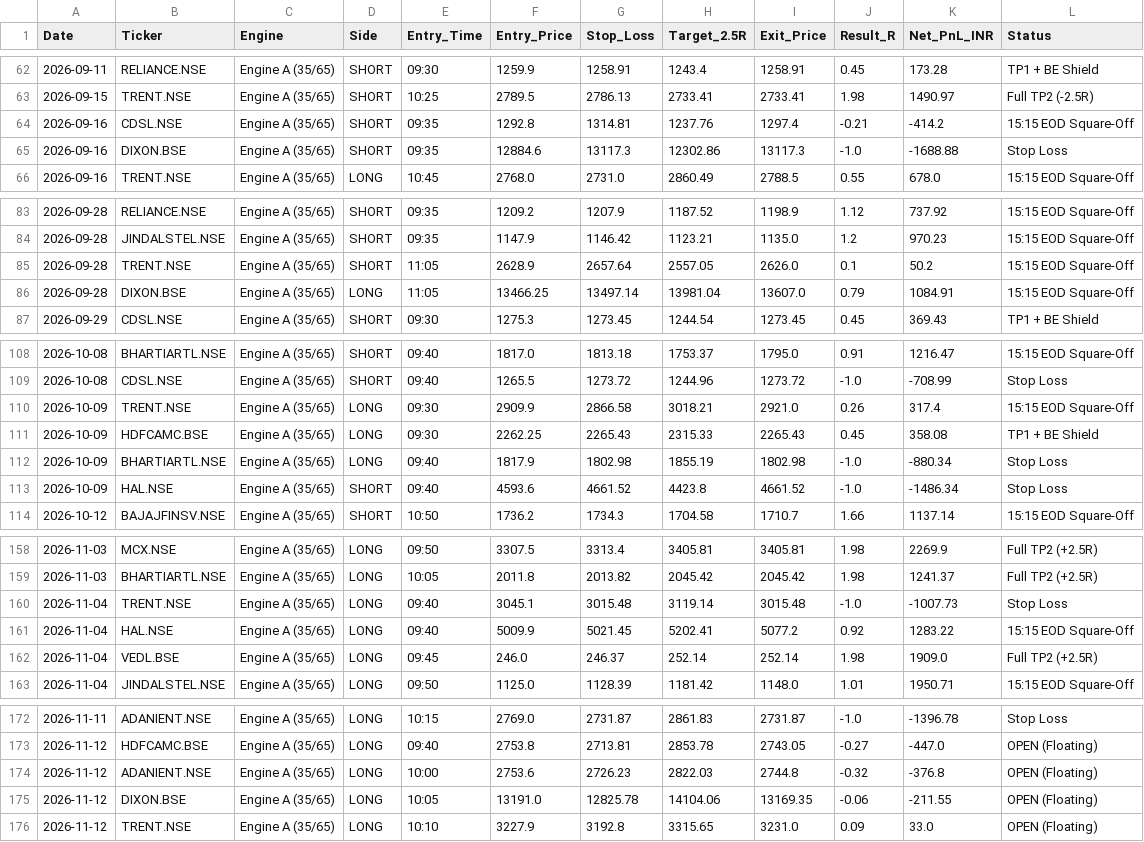
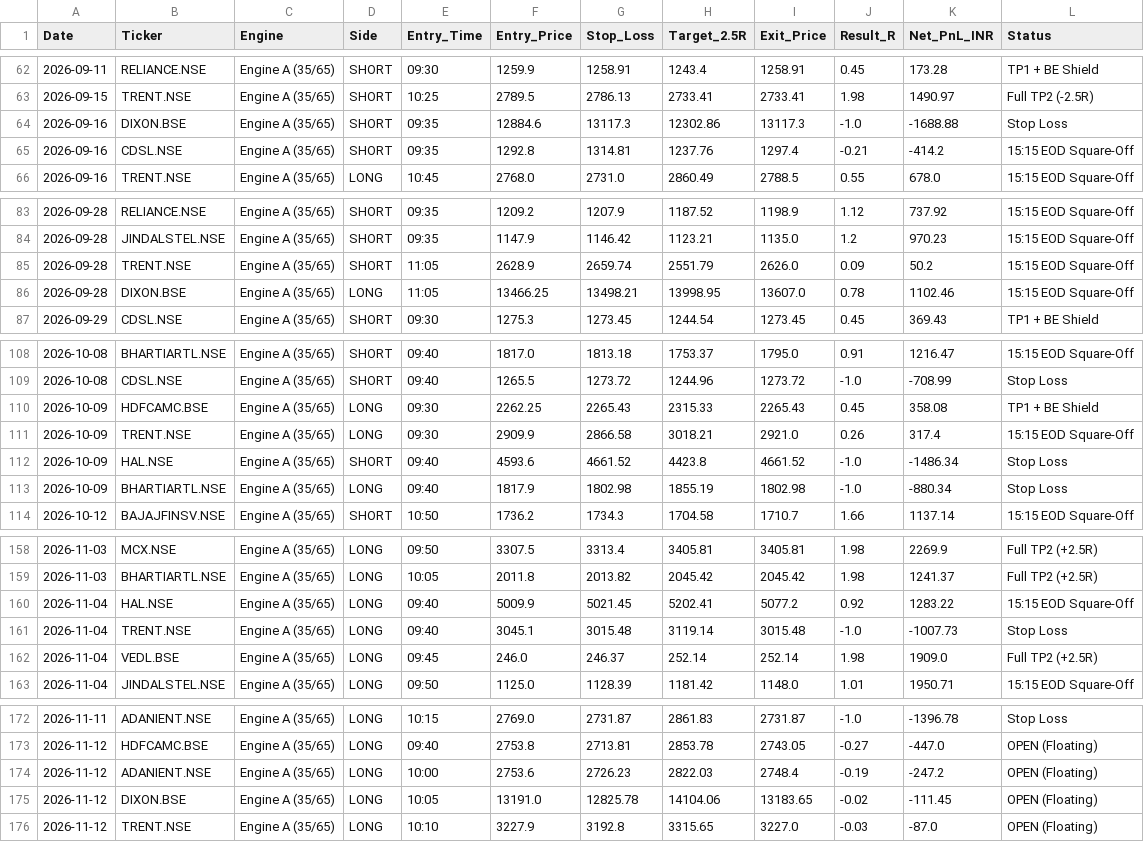
Before and after one commit to hellhound01210/algo-paper-trader, a CSV file: ORVWB_v6_Elite_Ledger.csv, drawn as a sheet; only a part is shown, gaps mark what is left out.

```diff
--- a/ORVWB_v6_Elite_Ledger.csv
+++ b/ORVWB_v6_Elite_Ledger.csv
@@ -63,4 +63,4 @@ Date,Ticker,Engine,Side,Entry_Time,Entry_Price,Stop_Loss,Target_2.5R,Exit_Price,
 2026-09-15,TRENT.NSE,Engine A (35/65),SHORT,10:25,2789.5,2786.13,2733.41,2733.41,1.98,1490.97,Full TP2 (-2.5R)
+2026-09-16,DIXON.BSE,Engine A (35/65),SHORT,09:35,12884.6,13117.3,12302.86,13117.3,-1.0,-1688.88,Stop Loss
 2026-09-16,CDSL.NSE,Engine A (35/65),SHORT,09:35,1292.8,1314.81,1237.76,1297.4,-0.21,-414.2,15:15 EOD Square-Off
-2026-09-16,DIXON.BSE,Engine A (35/65),SHORT,09:35,12884.6,13117.3,12302.86,13117.3,-1.0,-1688.88,Stop Loss
 2026-09-16,TRENT.NSE,Engine A (35/65),LONG,10:45,2768.0,2731.0,2860.49,2788.5,0.55,678.0,15:15 EOD Square-Off
@@ -84,4 +84,4 @@ Date,Ticker,Engine,Side,Entry_Time,Entry_Price,Stop_Loss,Target_2.5R,Exit_Price,
 2026-09-28,JINDALSTEL.NSE,Engine A (35/65),SHORT,09:35,1147.9,1146.42,1123.21,1135.0,1.2,970.23,15:15 EOD Square-Off
-2026-09-28,TRENT.NSE,Engine A (35/65),SHORT,11:05,2628.9,2657.64,2557.05,2626.0,0.1,50.2,15:15 EOD Square-Off
-2026-09-28,DIXON.BSE,Engine A (35/65),LONG,11:05,13466.25,13497.14,13981.04,13607.0,0.79,1084.91,15:15 EOD Square-Off
+2026-09-28,TRENT.NSE,Engine A (35/65),SHORT,11:05,2628.9,2659.74,2551.79,2626.0,0.09,50.2,15:15 EOD Square-Off
+2026-09-28,DIXON.BSE,Engine A (35/65),LONG,11:05,13466.25,13498.21,13998.95,13607.0,0.78,1102.46,15:15 EOD Square-Off
 2026-09-29,CDSL.NSE,Engine A (35/65),SHORT,09:30,1275.3,1273.45,1244.54,1273.45,0.45,369.43,TP1 + BE Shield
@@ -109,6 +109,6 @@ Date,Ticker,Engine,Side,Entry_Time,Entry_Price,Stop_Loss,Target_2.5R,Exit_Price,
 2026-10-08,CDSL.NSE,Engine A (35/65),SHORT,09:40,1265.5,1273.72,1244.96,1273.72,-1.0,-708.99,Stop Loss
+2026-10-09,HDFCAMC.BSE,Engine A (35/65),LONG,09:30,2262.25,2265.43,2315.33,2265.43,0.45,358.08,TP1 + BE Shield
 2026-10-09,TRENT.NSE,Engine A (35/65),LONG,09:30,2909.9,2866.58,3018.21,2921.0,0.26,317.4,15:15 EOD Square-Off
-2026-10-09,HDFCAMC.BSE,Engine A (35/65),LONG,09:30,2262.25,2265.43,2315.33,2265.43,0.45,358.08,TP1 + BE Shield
+2026-10-09,HAL.NSE,Engine A (35/65),SHORT,09:40,4593.6,4661.52,4423.8,4661.52,-1.0,-1486.34,Stop Loss
 2026-10-09,BHARTIARTL.NSE,Engine A (35/65),LONG,09:40,1817.9,1802.98,1855.19,1802.98,-1.0,-880.34,Stop Loss
-2026-10-09,HAL.NSE,Engine A (35/65),SHORT,09:40,4593.6,4661.52,4423.8,4661.52,-1.0,-1486.34,Stop Loss
 2026-10-12,BAJAJFINSV.NSE,Engine A (35/65),SHORT,10:50,1736.2,1734.3,1704.58,1710.7,1.66,1137.14,15:15 EOD Square-Off
@@ -159,4 +159,4 @@ Date,Ticker,Engine,Side,Entry_Time,Entry_Price,Stop_Loss,Target_2.5R,Exit_Price,
 2026-11-03,BHARTIARTL.NSE,Engine A (35/65),LONG,10:05,2011.8,2013.82,2045.42,2045.42,1.98,1241.37,Full TP2 (+2.5R)
+2026-11-04,HAL.NSE,Engine A (35/65),LONG,09:40,5009.9,5021.45,5202.41,5077.2,0.92,1283.22,15:15 EOD Square-Off
 2026-11-04,TRENT.NSE,Engine A (35/65),LONG,09:40,3045.1,3015.48,3119.14,3015.48,-1.0,-1007.73,Stop Loss
-2026-11-04,HAL.NSE,Engine A (35/65),LONG,09:40,5009.9,5021.45,5202.41,5077.2,0.92,1283.22,15:15 EOD Square-Off
 2026-11-04,VEDL.BSE,Engine A (35/65),LONG,09:45,246.0,246.37,252.14,252.14,1.98,1909.0,Full TP2 (+2.5R)
@@ -173,4 +173,4 @@ Date,Ticker,Engine,Side,Entry_Time,Entry_Price,Stop_Loss,Target_2.5R,Exit_Price,
 2026-11-12,HDFCAMC.BSE,Engine A (35/65),LONG,09:40,2753.8,2713.81,2853.78,2743.05,-0.27,-447.0,OPEN (Floating)
-2026-11-12,ADANIENT.NSE,Engine A (35/65),LONG,10:00,2753.6,2726.23,2822.03,2744.8,-0.32,-376.8,OPEN (Floating)
-2026-11-12,DIXON.BSE,Engine A (35/65),LONG,10:05,13191.0,12825.78,14104.06,13169.35,-0.06,-211.55,OPEN (Floating)
-2026-11-12,TRENT.NSE,Engine A (35/65),LONG,10:10,3227.9,3192.8,3315.65,3231.0,0.09,33.0,OPEN (Floating)
+2026-11-12,ADANIENT.NSE,Engine A (35/65),LONG,10:00,2753.6,2726.23,2822.03,2748.4,-0.19,-247.2,OPEN (Floating)
+2026-11-12,DIXON.BSE,Engine A (35/65),LONG,10:05,13191.0,12825.78,14104.06,13183.65,-0.02,-111.45,OPEN (Floating)
+2026-11-12,TRENT.NSE,Engine A (35/65),LONG,10:10,3227.9,3192.8,3315.65,3227.0,-0.03,-87.0,OPEN (Floating)
```
